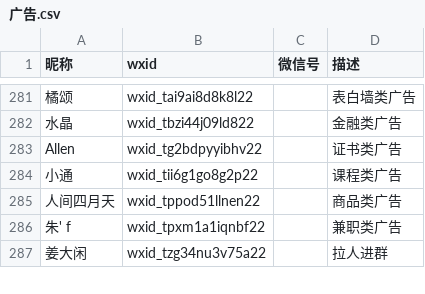
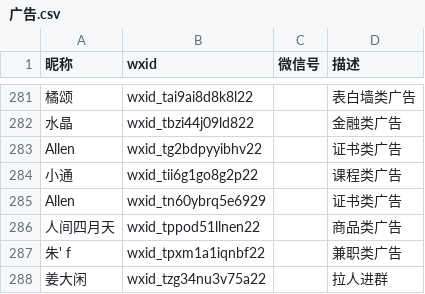
Before and after one commit to blacklisting/weixin, a CSV file: 广告.csv, drawn as a sheet; only a part is shown, gaps mark what is left out.

Commit message:
Update with a comment just seen.

```diff
--- a/广告.csv
+++ b/广告.csv
@@ -284,2 +284,3 @@
 "小通",wxid_tii6g1go8g2p22,,"课程类广告"
+"Allen",wxid_tn60ybrq5e6929,,"证书类广告"
 "人间四月天",wxid_tppod51llnen22,,"商品类广告"
```
